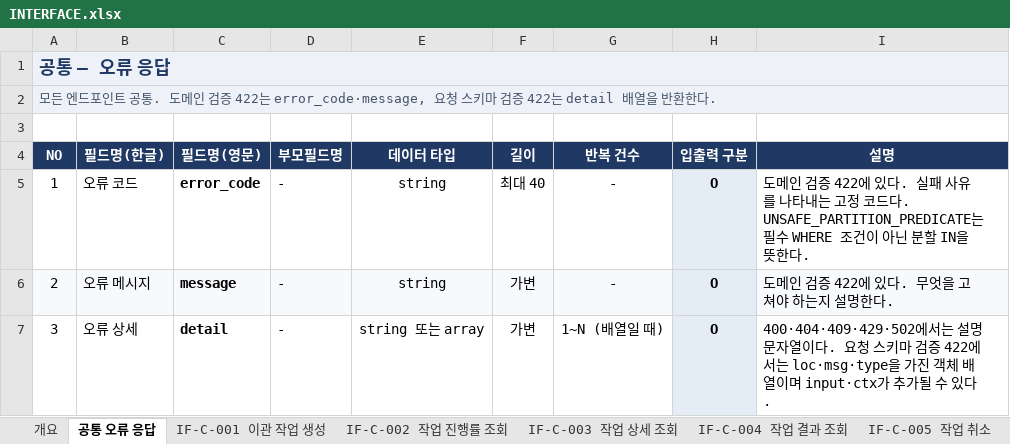
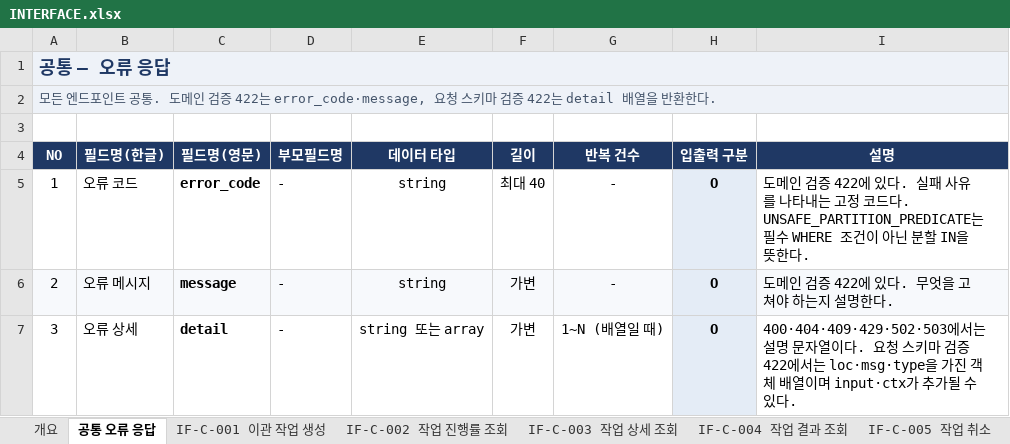
Before and after one commit to DataDynamics/distributed-query-executor, an Excel workbook: docs/INTERFACE.xlsx, sheet 공통 오류 응답, drawn as a sheet; values as stored, in another font and other column widths than the file's, no borders; table styles not drawn; the diff names each change by its address in the sheet, - before the commit and + after, or states it on an @@ line.

Commit message:
docs: 최근 기능의 주석 보완과 md 문서 전반 갱신, 동기화 중 query-execute 503 응답
- 동기화·지표·Prometheus·보관·dirsync·trino 셸 모듈의 docstring 과 주석 보완(동작 변경 없음)
- DESIGN §19 운영 관측과 보관, §20 파일 자동 동기화 설계 추가
- README·DEPLOY·USER·OPERATOR·GUIDE·PERFORMANCE·INTERFACE(md·xlsx)·INTEGRATION·CLAUDE.md 갱신
- 동기화로 executor 가 모두 빠지면 query-execute·query-count 가 400 대신 503 과 정확한 이유를 돌려준다
- 따라잡기 중 번들 생성 실패가 주기 전체 예외로 번지지 않게 한다

```diff
--- a/docs/INTERFACE.xlsx (sheet 공통 오류 응답)
+++ b/docs/INTERFACE.xlsx (sheet 공통 오류 응답)
-I7 (설명): 400·404·409·429·502에서는…
+I7 (설명): 400·404·409·429·502·503에서는…
```
Also changed, not shown: 23 other files.
